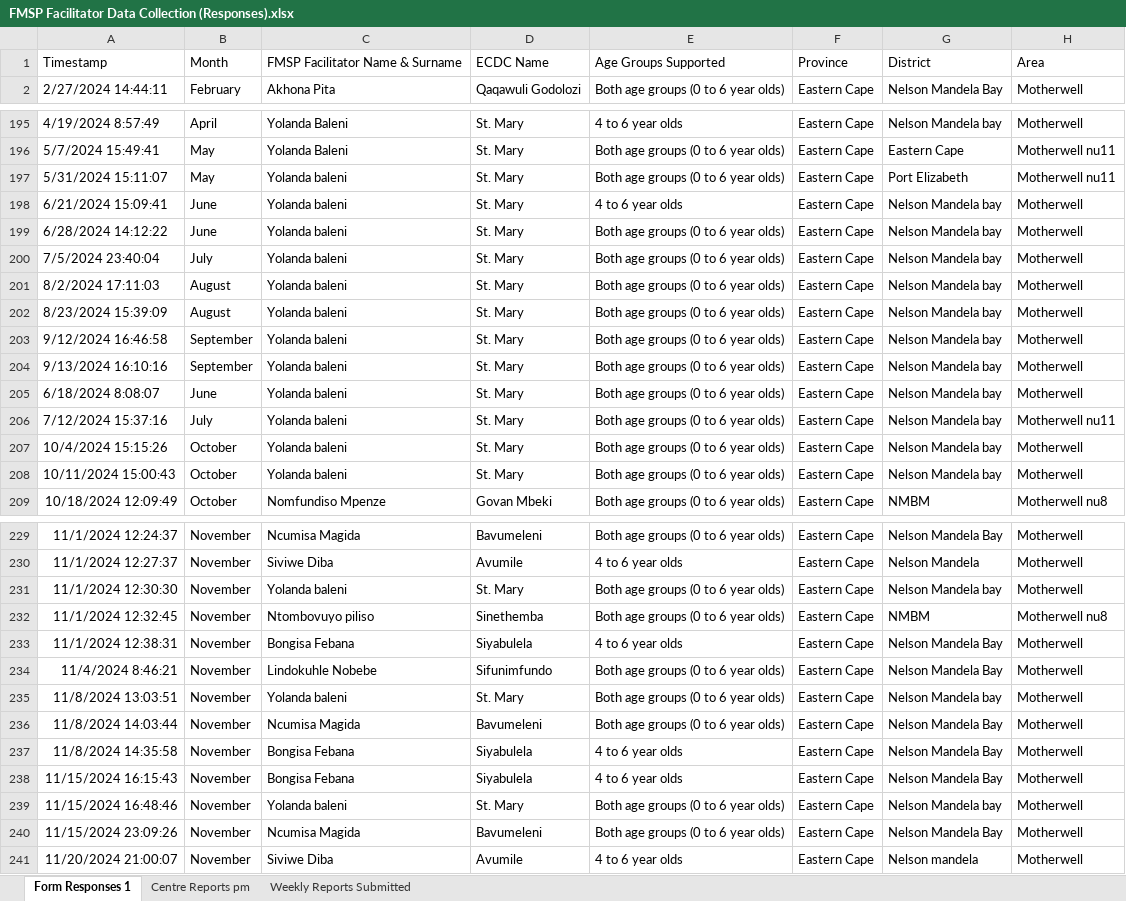
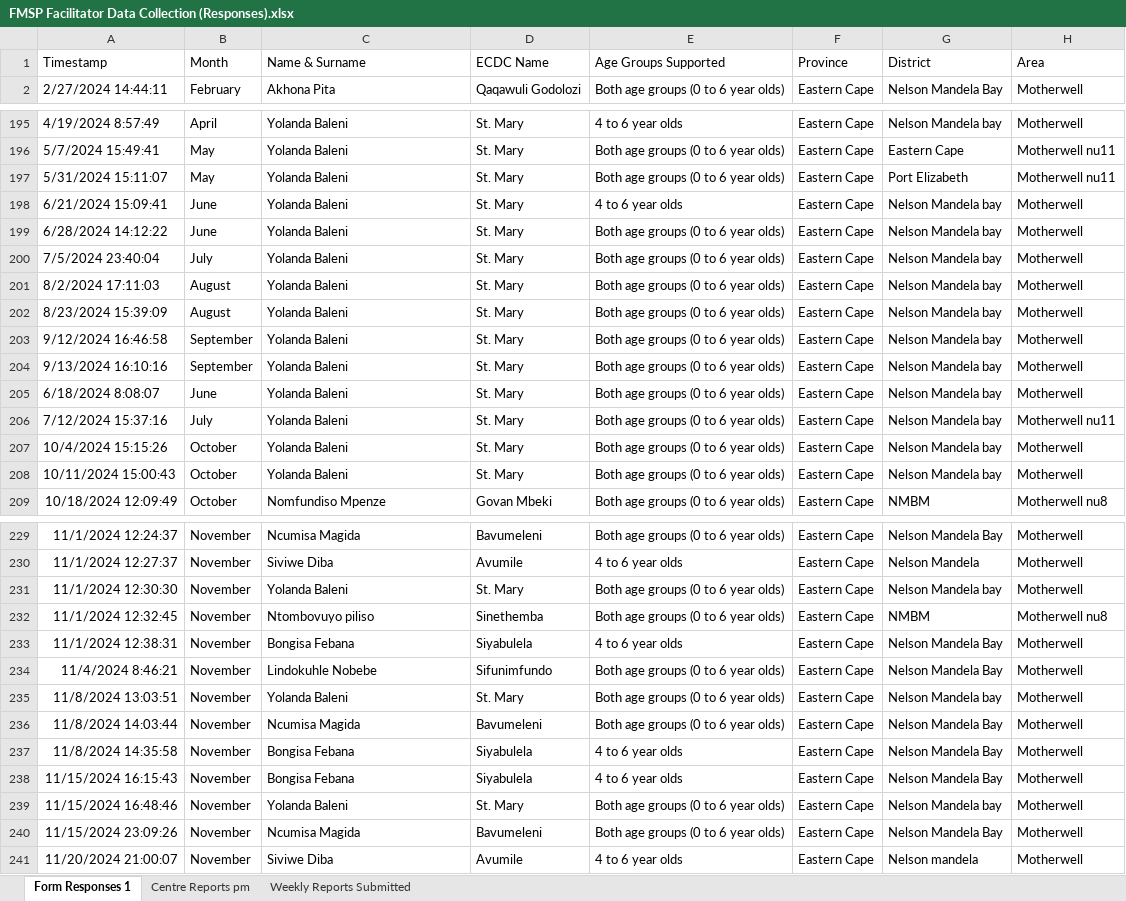
Before and after one commit to zola-mb/count, an Excel workbook: FMSP Facilitator Data Collection (Responses).xlsx, sheet Form Responses 1, drawn as a sheet; only a part is shown, gaps mark what is left out; values as stored, in another font and other column widths than the file's, no borders; the diff covers the shown part only; the diff names each change by its address in the sheet, - before the commit and + after, or states it on an @@ line.

Commit message:
Add files via upload

```diff
--- a/FMSP Facilitator Data Collection (Responses).xlsx (sheet Form Responses 1)
+++ b/FMSP Facilitator Data Collection (Responses).xlsx (sheet Form Responses 1)
-C1: FMSP Facilitator Name & Surname
+C1: Name & Surname
-C197:C208: Yolanda baleni
+C197:C208: Yolanda Baleni
-C231: Yolanda baleni
+C231: Yolanda Baleni
-C235: Yolanda baleni
+C235: Yolanda Baleni
-C239: Yolanda baleni
+C239: Yolanda Baleni
```
Also changed, not shown: 6 edited cells elsewhere in this sheet.
